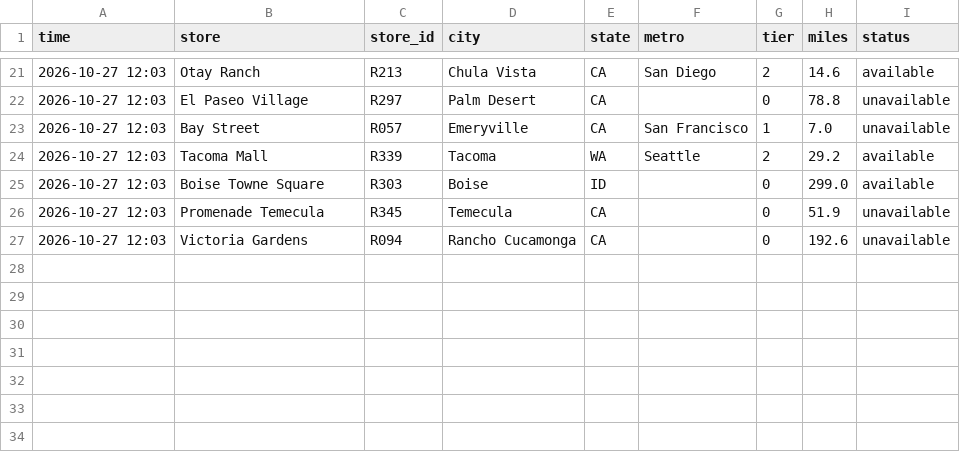
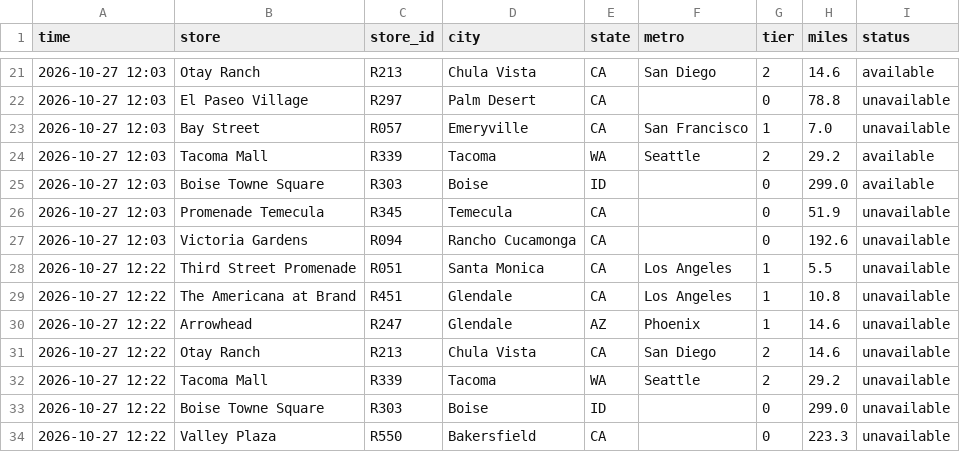
Before and after one commit to aryakvsathye/duo-tracker, a CSV file: national/events.csv, drawn as a sheet; only a part is shown, gaps mark what is left out.

Commit message:
Update national data

```diff
--- a/national/events.csv
+++ b/national/events.csv
@@ -27 +27,8 @@ time,store,store_id,city,state,metro,tier,miles,status
 2026-10-27 12:03,Victoria Gardens,R094,Rancho Cucamonga,CA,,0,192.6,unavailable
+2026-10-27 12:22,Third Street Promenade,R051,Santa Monica,CA,Los Angeles,1,5.5,unavailable
+2026-10-27 12:22,The Americana at Brand,R451,Glendale,CA,Los Angeles,1,10.8,unavailable
+2026-10-27 12:22,Arrowhead,R247,Glendale,AZ,Phoenix,1,14.6,unavailable
+2026-10-27 12:22,Otay Ranch,R213,Chula Vista,CA,San Diego,2,14.6,unavailable
+2026-10-27 12:22,Tacoma Mall,R339,Tacoma,WA,Seattle,2,29.2,unavailable
+2026-10-27 12:22,Boise Towne Square,R303,Boise,ID,,0,299.0,unavailable
+2026-10-27 12:22,Valley Plaza,R550,Bakersfield,CA,,0,223.3,unavailable
```
Also changed, not shown: 1 other file.
